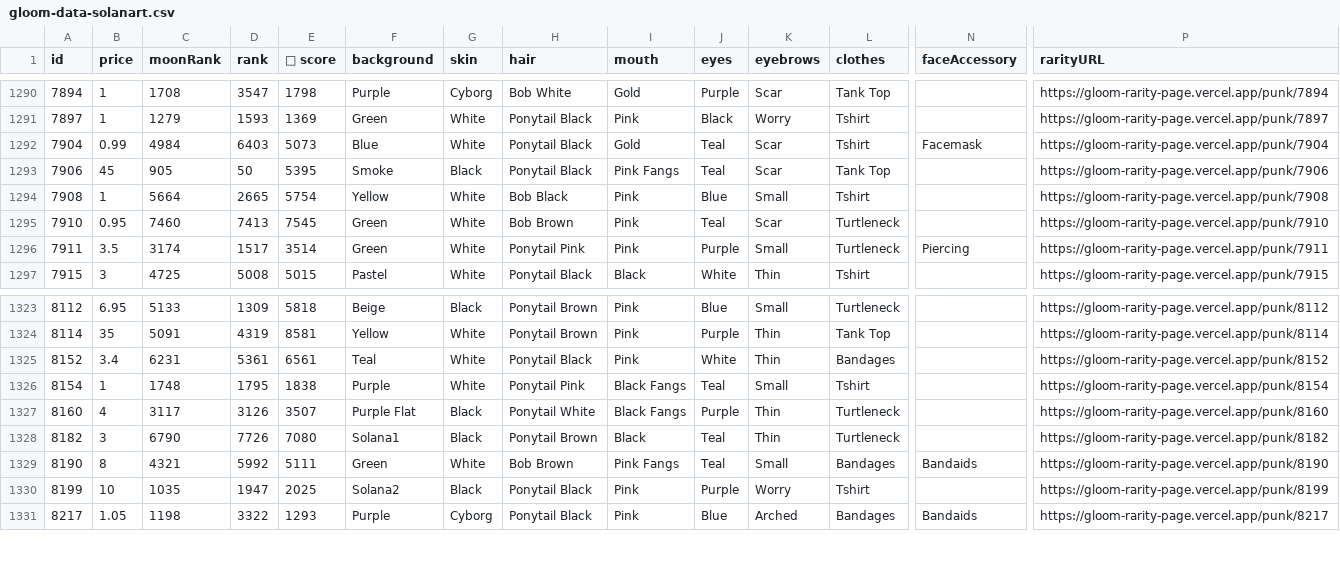
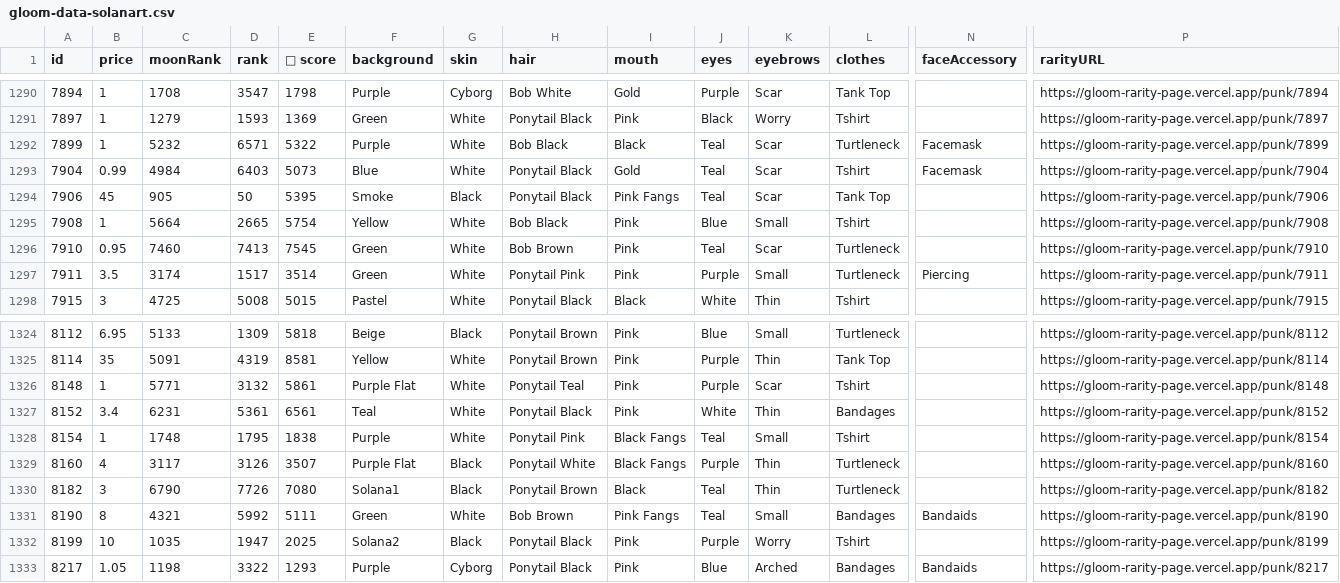
Before and after one commit to braposo/gloom-monitor, a CSV file: gloom-data-solanart.csv, drawn as a sheet; only a part is shown, gaps mark what is left out; rows hold the shown columns only; the diff names each change by its address in the sheet, - before the commit and + after, or states it on an @@ line.

Commit message:
Flat: latest data (2021-12-11T05:38:45.502Z) {   "date": "2021-12-11T05:38:45.502Z",   "files": [     {       "name": "gloom-data-magiceden.csv",       "deltaBytes": -213,       "source": "https://api-mainnet.magiceden.io/rpc/getListedNFTsByQuery?q=%7B%22%24match%22%3A%7B%22collectionSymbol%22%3A%22gloom_punk_club%22%7D%2C%22%24sort%22%3A%7B%22takerAmount%22%3A1%2C%22createdAt%22%3A-1%7D%7D"     },     {       "name": "gloom-picks-magiceden.csv",       "deltaBytes": 1092,       "source": "https://api-mainnet.magiceden.io/rpc/getListedNFTsByQuery?q=%7B%22%24match%22%3A%7B%22collectionSymbol%22%3A%22gloom_punk_club%22%7D%2C%22%24sort%22%3A%7B%22takerAmount%22%3A1%2C%22createdAt%22%3A-1%7D%7D"     },     {       "name": "gloom-data-solanart.csv",       "deltaBytes": 418,       "source": "https://qzlsklfacc.medianetwork.cloud/nft_for_sale?collection=gloompunk"     }   ] }

```diff
--- a/gloom-data-solanart.csv
+++ b/gloom-data-solanart.csv
+row 1292: 7899 | 1 | 5232 | 6571 | 5322 | Purple | White | Bob Black | Black | Teal | Scar | Turtleneck | Facemask | https://gloom-rarity-page.vercel.app/punk/7899
+row 1326: 8148 | 1 | 5771 | 3132 | 5861 | Purple Flat | White | Ponytail Teal | Pink | Purple | Scar | Tshirt |  | https://gloom-rarity-page.vercel.app/punk/8148
```
Also changed, not shown: gloom-data-magiceden.csv, gloom-picks-magiceden.csv.
